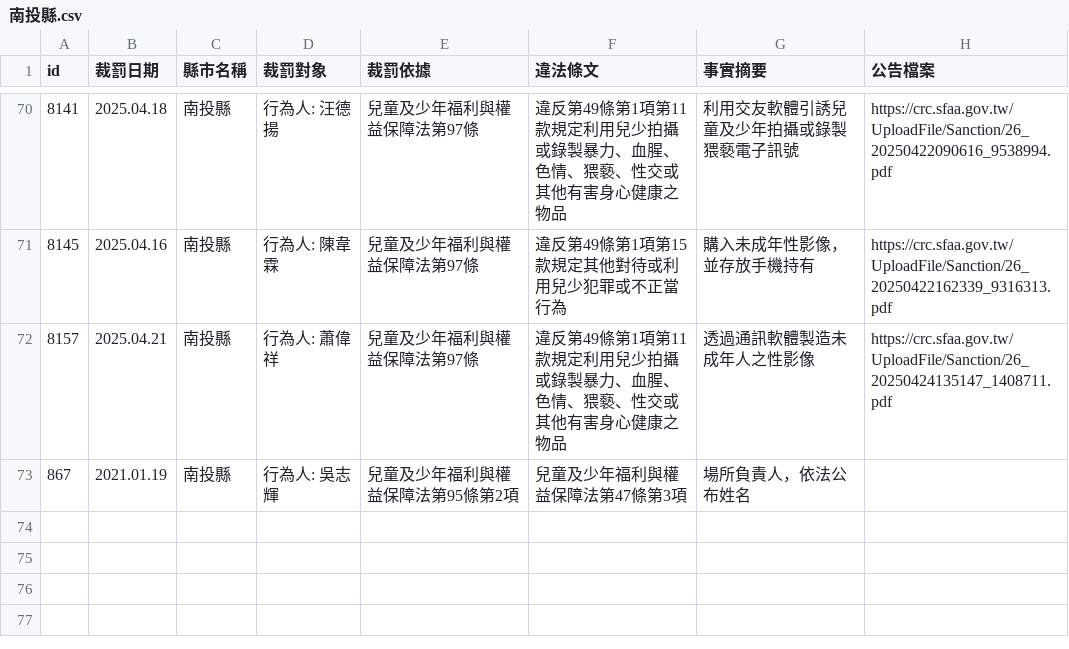
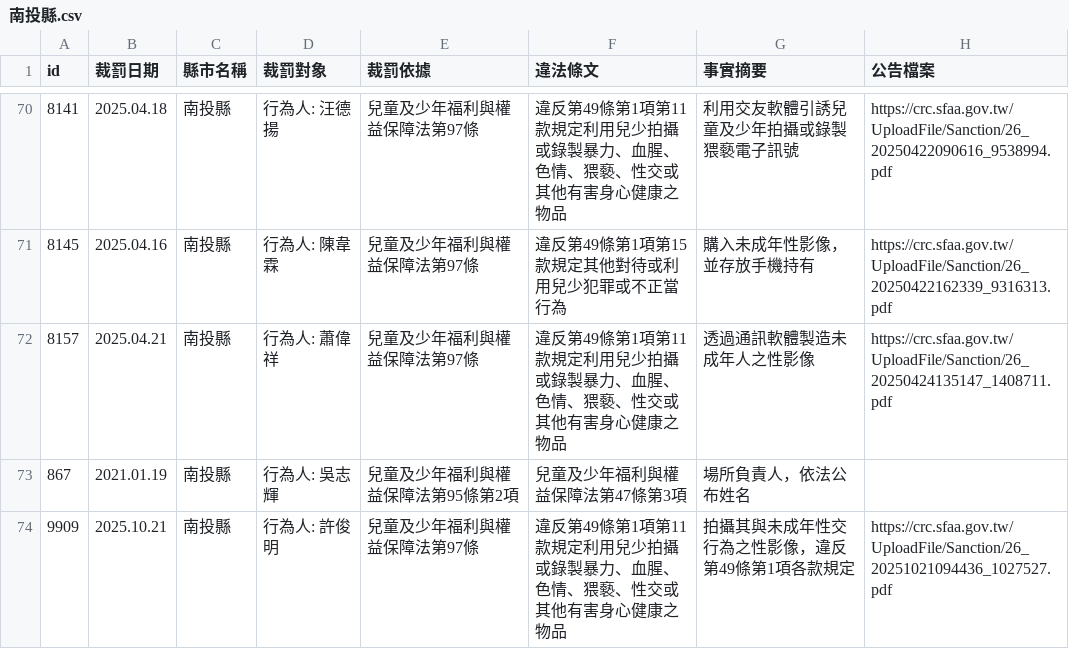
Before and after one commit to kiang/crc.sfaa.gov.tw, a CSV file: data/南投縣.csv, drawn as a sheet; only a part is shown, gaps mark what is left out; the diff names each change by its address in the sheet, - before the commit and + after, or states it on an @@ line.

```diff
--- a/data/南投縣.csv
+++ b/data/南投縣.csv
+row 74: 9909 | 2025.10.21 | 南投縣 | 行為人: 許俊明 | 兒童及少年福利與權益保障法第97條 | 違反第49條第1項第11款規定利用兒少拍攝或錄製暴力、血腥、色情、猥褻、性交或其他有害身心健康之物品 | 拍攝其與未成年性交行為之性影像，違反第49條第1項各款規定 | https://crc.sfaa.gov.tw/UploadFile/Sanction/26_20251021094436_1027527.pdf
```
Also changed, not shown: 2 other files.
